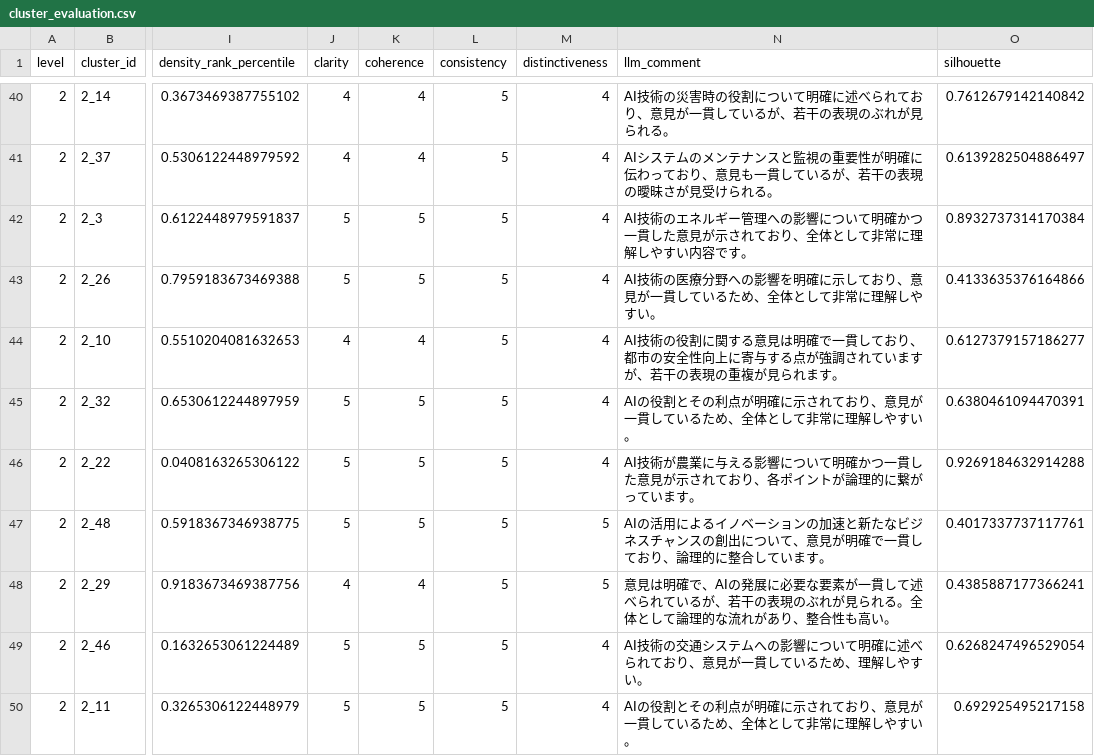
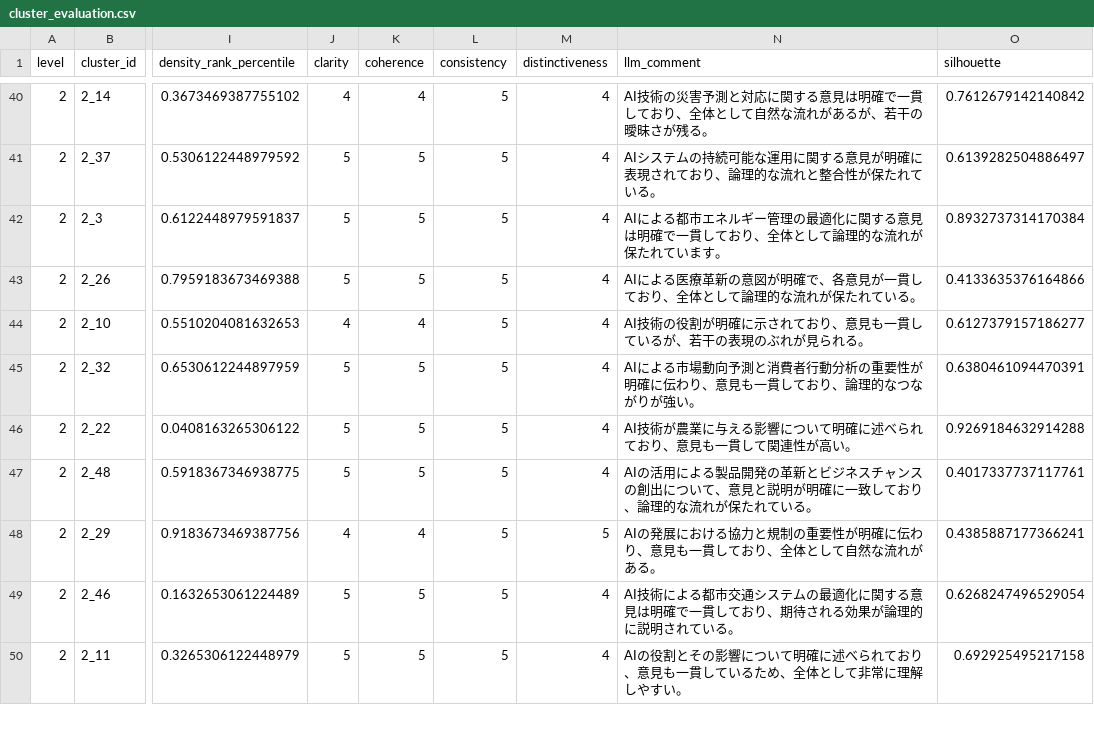
Before and after one commit to ymkge/kouchou-ai, a CSV file: experimental/evaluation_report/outputs/sample/cluster_evaluation.csv, drawn as a sheet; only a part is shown, gaps mark what is left out; the diff covers the shown part only; the diff names each change by its address in the sheet, - before the commit and + after, or states it on an @@ line.

```diff
--- a/experimental/evaluation_report/outputs/sample/cluster_evaluation.csv
+++ b/experimental/evaluation_report/outputs/sample/cluster_evaluation.csv
-N40 (llm_comment): …術の災害時の役割について明確に述べられており、意見が一貫しているが、若干の表現のぶれが見られる。
+N40 (llm_comment): …術の災害予測と対応に関する意見は明確で一貫しており、全体として自然な流れがあるが、若干の曖昧さが残る。
-J41 (clarity): 4
+J41 (clarity): 5
-K41 (coherence): 4
+K41 (coherence): 5
-N41 (llm_comment): …ステムのメンテナンスと監視の重要性が明確に伝わっており、意見も一貫しているが、若干の表現の曖昧さが見受けられる。
+N41 (llm_comment): …ステムの持続可能な運用に関する意見が明確に表現されており、論理的な流れと整合性が保たれている。
-N42 (llm_comment): AI技術のエネルギー管理への影響について明確かつ一貫した意見が示されており、全体として非常に理解しやすい内容です。
+N42 (llm_comment): AIによる都市エネルギー管理の最適化に関する意見は明確で一貫しており、全体として論理的な流れが保たれています。
-N43 (llm_comment): AI技術の医療分野への影響を明確に示しており、意見が一貫しているため、全体として非常に理解しやすい。
+N43 (llm_comment): AIによる医療革新の意図が明確で、各意見が一貫しており、全体として論理的な流れが保たれている。
-N44 (llm_comment): …術の役割に関する意見は明確で一貫しており、都市の安全性向上に寄与する点が強調されていますが、若干の表現の重複が見られます。
+N44 (llm_comment): …術の役割が明確に示されており、意見も一貫しているが、若干の表現のぶれが見られる。
-N45 (llm_comment): AIの役割とその利点が明確に示されており、意見が一貫しているため、全体として非常に理解しやすい。
+N45 (llm_comment): AIによる市場動向予測と消費者行動分析の重要性が明確に伝わり、意見も一貫しており、論理的なつながりが強い。
-N46 (llm_comment): …いて明確かつ一貫した意見が示されており、各ポイントが論理的に繋がっています。
+N46 (llm_comment): …いて明確に述べられており、意見も一貫して関連性が高い。
-M47 (distinctiveness): 5
+M47 (distinctiveness): 4
-N47 (llm_comment): …用によるイノベーションの加速と新たなビジネスチャンスの創出について、意見が明確で一貫しており、論理的に整合しています。
+N47 (llm_comment): …用による製品開発の革新とビジネスチャンスの創出について、意見と説明が明確に一致しており、論理的な流れが保たれている。
-N48 (llm_comment): 意見は明確で、AIの発展に必要な要素が一貫して述べられているが、若干の表現のぶれが見られる。全体として論理的な流れがあり、整合性も高い。
+N48 (llm_comment): AIの発展における協力と規制の重要性が明確に伝わり、意見も一貫しており、全体として自然な流れがある。
-N49 (llm_comment): AI技術の交通システムへの影響について明確に述べられており、意見が一貫しているため、理解しやすい。
+N49 (llm_comment): AI技術による都市交通システムの最適化に関する意見は明確で一貫しており、期待される効果が論理的に説明されている。
-N50 (llm_comment): …割とその利点が明確に示されており、意見が一貫して…
+N50 (llm_comment): …割とその影響について明確に述べられており、意見も一貫して…
```
Also changed, not shown: 101 edited cells elsewhere in this file, 8 other files.
